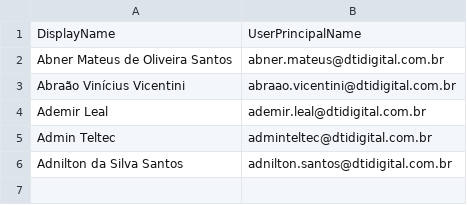
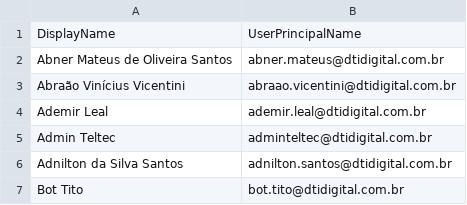
Before and after one commit to InfraestruturaDti/InfraestruturaDti.github.io, a CSV file: ProjetoFotos/Users.csv, drawn as a sheet.

Commit message:
ajustando numero de fotos

```diff
--- a/ProjetoFotos/Users.csv
+++ b/ProjetoFotos/Users.csv
@@ -6 +6,2 @@
 "Adnilton da Silva Santos","adnilton.santos@dtidigital.com.br"
+"Bot Tito","bot.tito@dtidigital.com.br"
```
Also changed, not shown: 2 other files.
